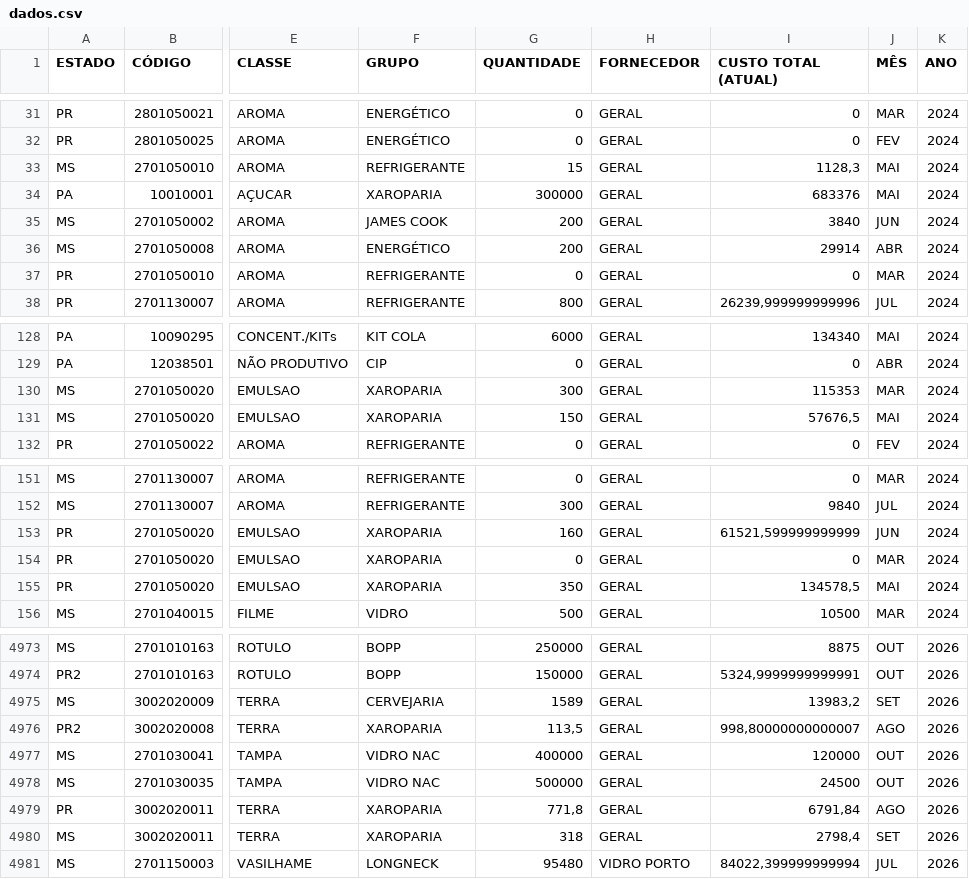
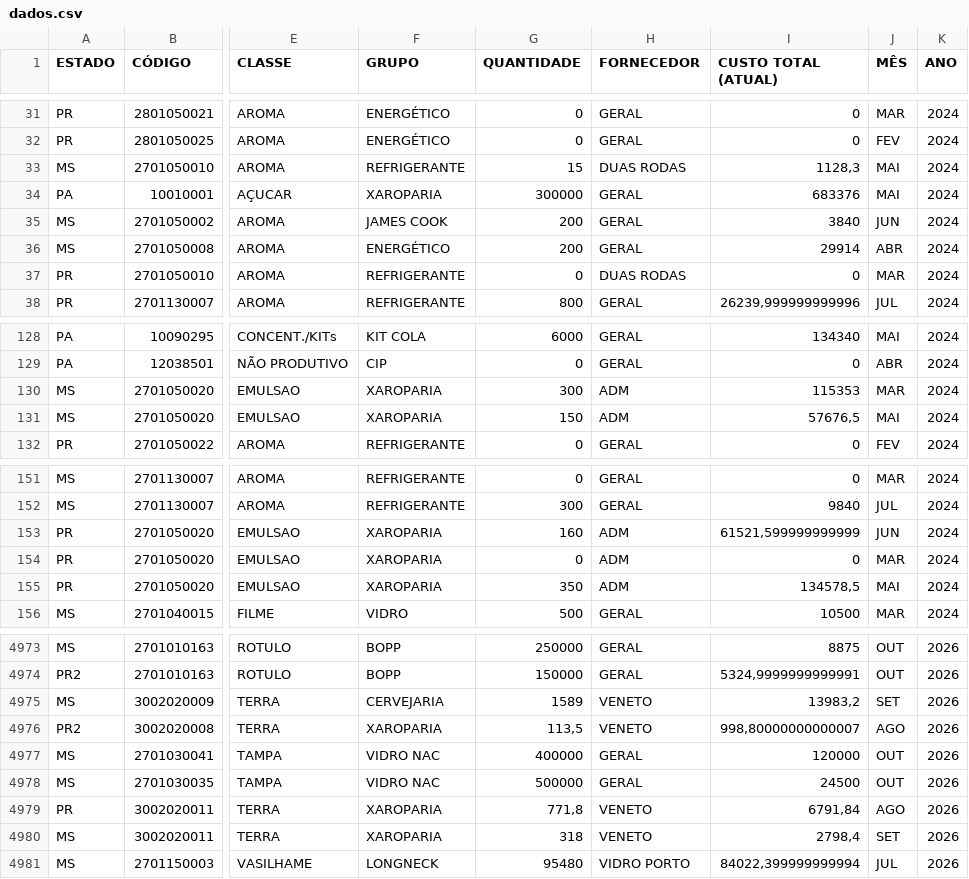
Before and after one commit to nelsonvitor/dashboard-rfk-pcp, a CSV file: dados.csv, drawn as a sheet; only a part is shown, gaps mark what is left out; the diff covers the shown part only; the diff names each change by its address in the sheet, - before the commit and + after, or states it on an @@ line.

```diff
--- a/dados.csv
+++ b/dados.csv
-H33 (FORNECEDOR): GERAL
+H33 (FORNECEDOR): DUAS RODAS
-H37 (FORNECEDOR): GERAL
+H37 (FORNECEDOR): DUAS RODAS
-H130:H131 (FORNECEDOR): GERAL
+H130:H131 (FORNECEDOR): ADM
-H153:H155 (FORNECEDOR): GERAL
+H153:H155 (FORNECEDOR): ADM
-H4975:H4976 (FORNECEDOR): GERAL
+H4975:H4976 (FORNECEDOR): VENETO
-H4979:H4980 (FORNECEDOR): GERAL
+H4979:H4980 (FORNECEDOR): VENETO
```
Also changed, not shown: 2 added rows and 83 edited cells elsewhere in this file.
